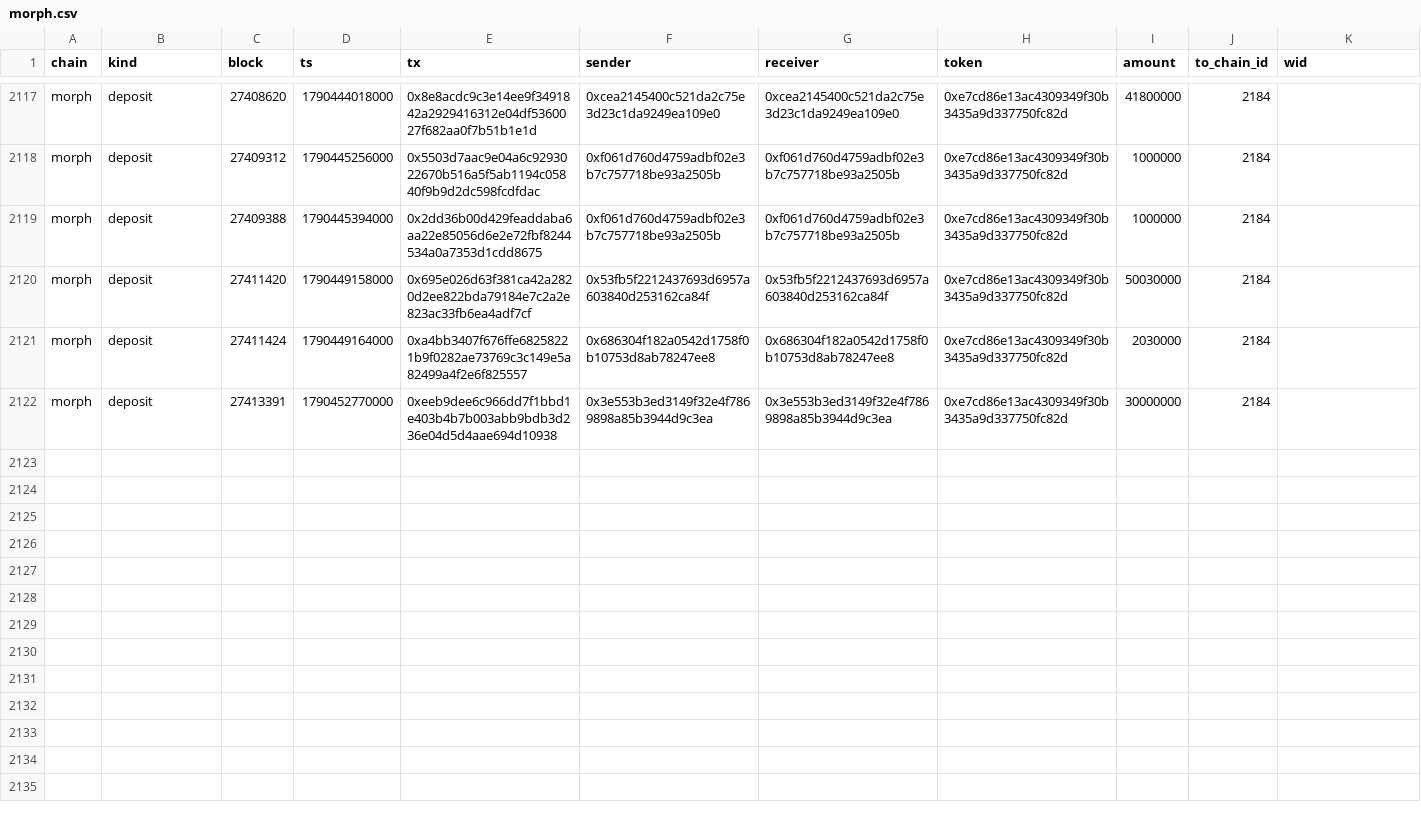
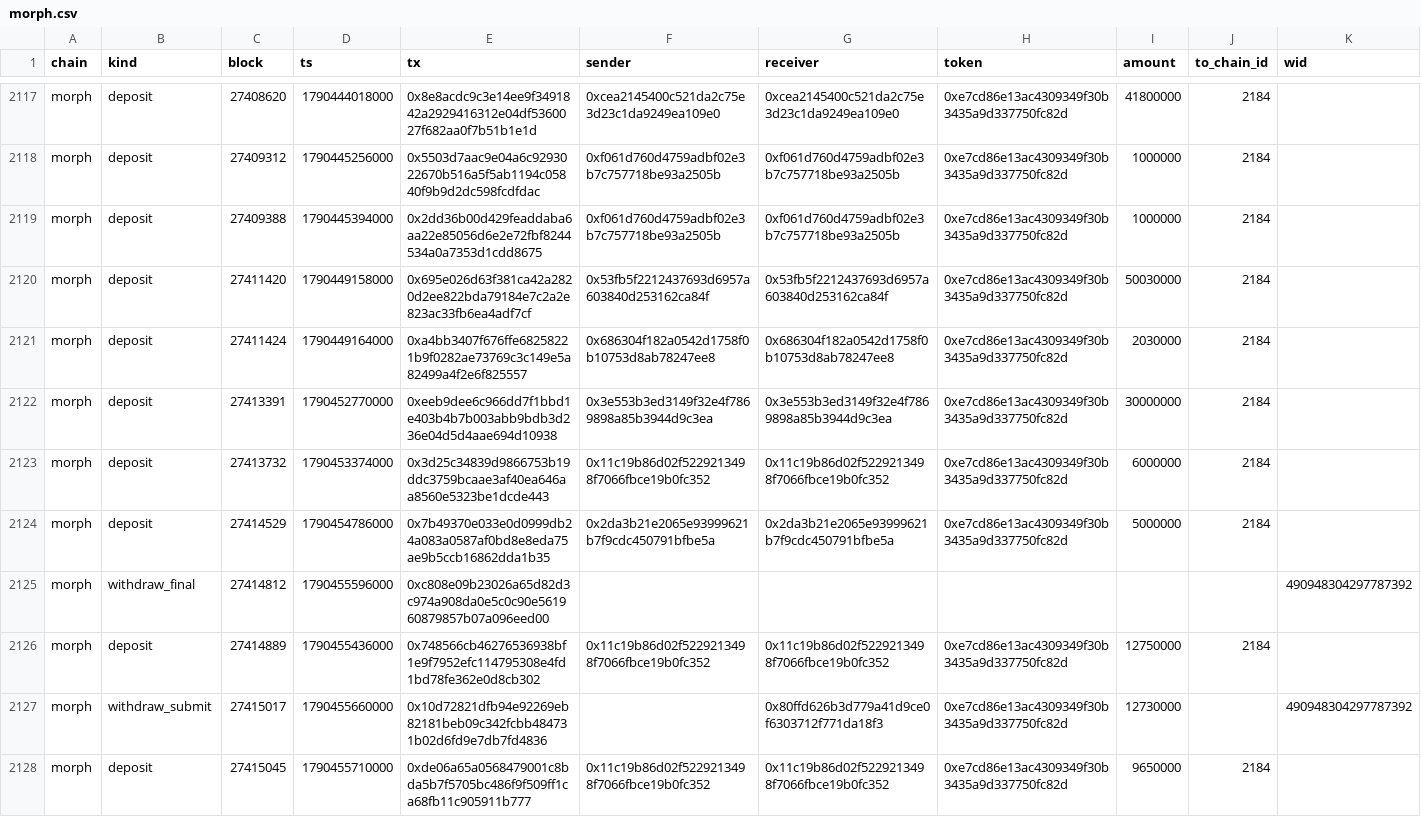
Before and after one commit to eferbarn/PopDex_Minor_Insights, a CSV file: bridge/morph.csv, drawn as a sheet; only a part is shown, gaps mark what is left out.

Commit message:
snapshot[bridge] 2026-09-26 1790456882659

```diff
--- a/bridge/morph.csv
+++ b/bridge/morph.csv
@@ -2122 +2122,7 @@ morph,deposit,27411424,1790449164000,0xa4bb3407f676ffe68258221b9f0282ae73769c3c1
 morph,deposit,27413391,1790452770000,0xeeb9dee6c966dd7f1bbd1e403b4b7b003abb9bdb3d236e04d5d4aae694d10938,0x3e553b3ed3149f32e4f7869898a85b3944d9c3ea,0x3e553b3ed3149f32e4f7869898a85b3944d9c3ea,0xe7cd86e13ac4309349f30b3435a9d337750fc82d,30000000,2184,
+morph,deposit,27413732,1790453374000,0x3d25c34839d9866753b19ddc3759bcaae3af40ea646aa8560e5323be1dcde443,0x11c19b86d02f5229213498f7066fbce19b0fc352,0x11c19b86d02f5229213498f7066fbce19b0fc352,0xe7cd86e13ac4309349f30b3435a9d337750fc82d,6000000,2184,
+morph,deposit,27414529,1790454786000,0x7b49370e033e0d0999db24a083a0587af0bd8e8eda75ae9b5ccb16862dda1b35,0x2da3b21e2065e93999621b7f9cdc450791bfbe5a,0x2da3b21e2065e93999621b7f9cdc450791bfbe5a,0xe7cd86e13ac4309349f30b3435a9d337750fc82d,5000000,2184,
+morph,withdraw_final,27414812,1790455596000,0xc808e09b23026a65d82d3c974a908da0e5c0c90e561960879857b07a096eed00,,,,,,490948304297787392
+morph,deposit,27414889,1790455436000,0x748566cb46276536938bf1e9f7952efc114795308e4fd1bd78fe362e0d8cb302,0x11c19b86d02f5229213498f7066fbce19b0fc352,0x11c19b86d02f5229213498f7066fbce19b0fc352,0xe7cd86e13ac4309349f30b3435a9d337750fc82d,12750000,2184,
+morph,withdraw_submit,27415017,1790455660000,0x10d72821dfb94e92269eb82181beb09c342fcbb484731b02d6fd9e7db7fd4836,,0x80ffd626b3d779a41d9ce0f6303712f771da18f3,0xe7cd86e13ac4309349f30b3435a9d337750fc82d,12730000,,490948304297787392
+morph,deposit,27415045,1790455710000,0xde06a65a0568479001c8bda5b7f5705bc486f9f509ff1ca68fb11c905911b777,0x11c19b86d02f5229213498f7066fbce19b0fc352,0x11c19b86d02f5229213498f7066fbce19b0fc352,0xe7cd86e13ac4309349f30b3435a9d337750fc82d,9650000,2184,
```
Also changed, not shown: 3 other files.
